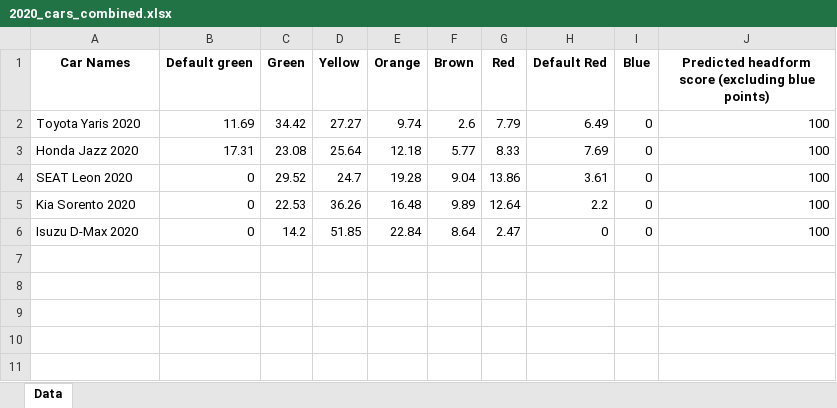
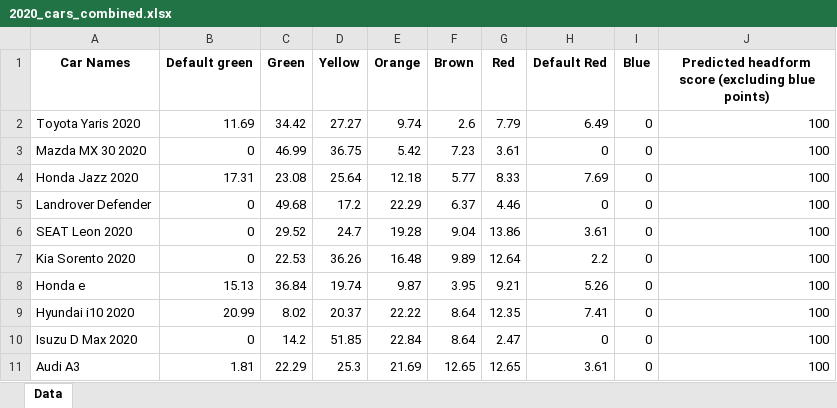
Before and after one commit to Gautham-BV/Euro-NCAP, an Excel workbook: Extracted Data/VRU Headform (C) - Color-wise data/2020_cars_combined.xlsx, sheet Data, drawn as a sheet; values as stored, in another font and other column widths than the file's, no borders; addresses are those after the commit; the diff names each change by its address in the sheet, - before the commit and + after, or states it on an @@ line.

```diff
--- a/Extracted Data/VRU Headform (C) - Color-wise data/2020_cars_combined.xlsx (sheet Data)
+++ b/Extracted Data/VRU Headform (C) - Color-wise data/2020_cars_combined.xlsx (sheet Data)
+row 3: Mazda MX 30 2020 | 0 | 46.99 | 36.75 | 5.42 | 7.23 | 3.61 | 0 | 0 | 100
+row 5: Landrover Defender | 0 | 49.68 | 17.2 | 22.29 | 6.37 | 4.46 | 0 | 0 | 100
+row 8: Honda e | 15.13 | 36.84 | 19.74 | 9.87 | 3.95 | 9.21 | 5.26 | 0 | 100
+row 9: Hyundai i10 2020 | 20.99 | 8.02 | 20.37 | 22.22 | 8.64 | 12.35 | 7.41 | 0 | 100
-A10 (Car Names): Isuzu D-Max 2020
+A10 (Car Names): Isuzu D Max 2020
+row 11: Audi A3 | 1.81 | 22.29 | 25.3 | 21.69 | 12.65 | 12.65 | 3.61 | 0 | 100
```
Also changed, not shown: Extracted Data/VRU Headform (C) - Color-wise data/2022_cars_combined.xlsx, Extracted Data/VRU Headform (C) - Color-wise data/2023_cars_combined.xlsx, 2 other files.
